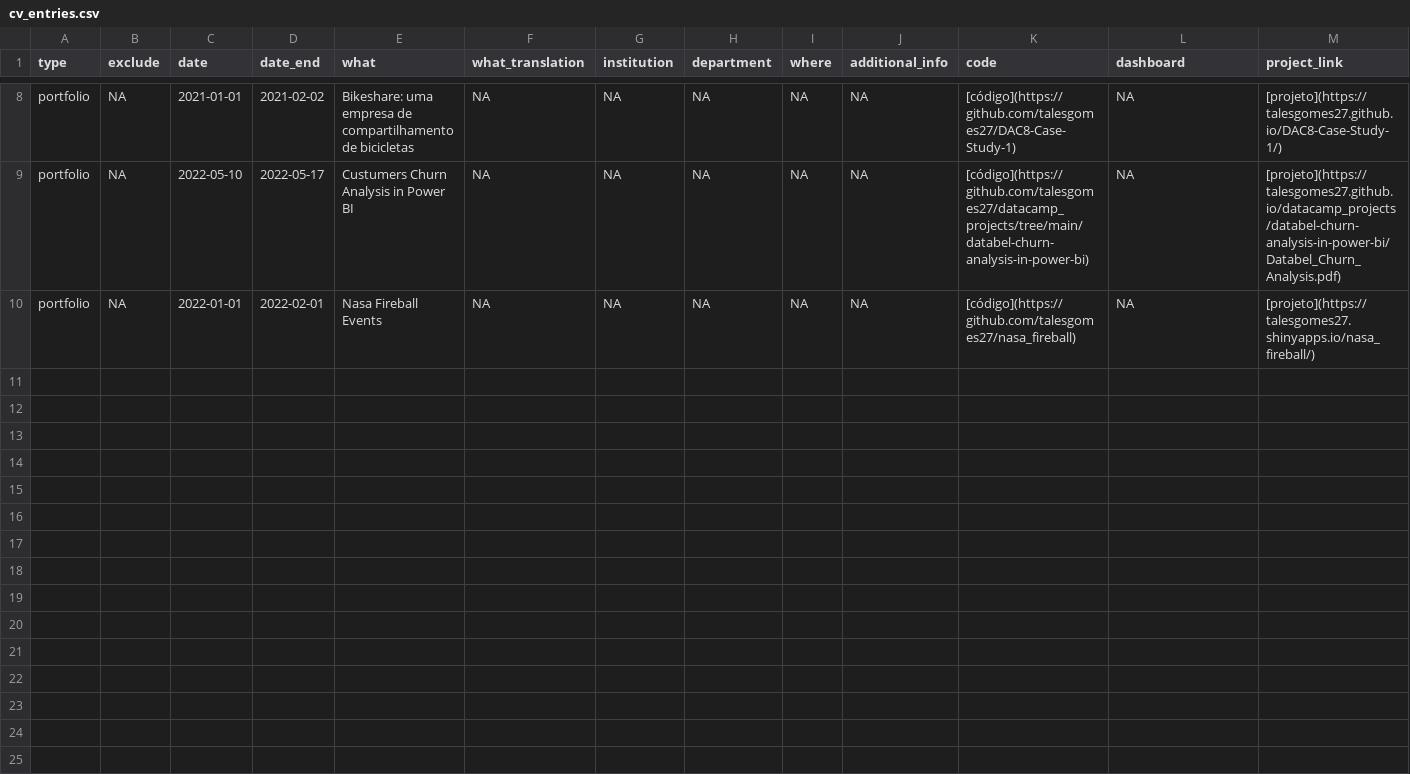
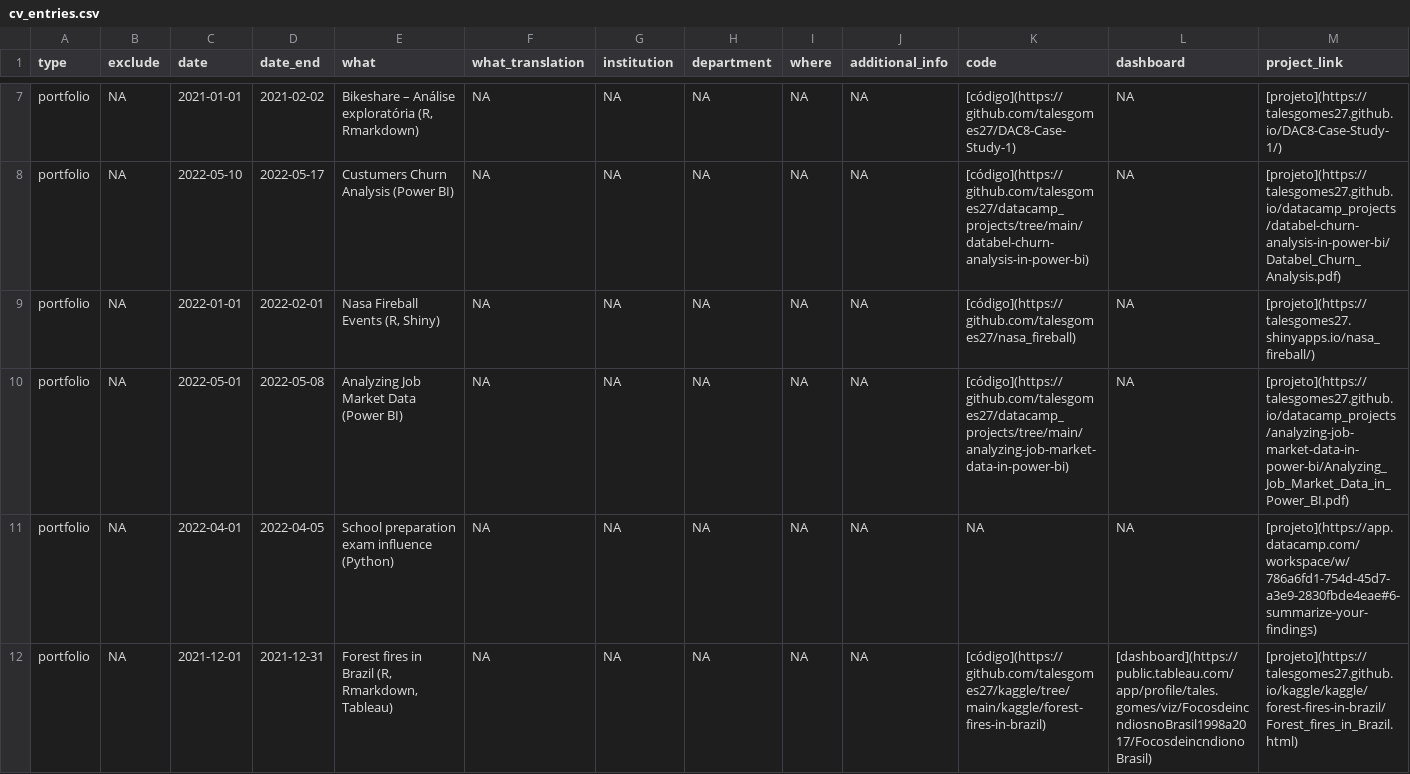
Before and after one commit to talesgomes27/curriculo, a CSV file: _content/cv_entries.csv, drawn as a sheet; only a part is shown, gaps mark what is left out; addresses are those after the commit; rows hold the shown columns only; the diff covers the shown part only; the diff names each change by its address in the sheet, - before the commit and + after, or states it on an @@ line.

```diff
--- a/_content/cv_entries.csv
+++ b/_content/cv_entries.csv
-E7 (what): Bikeshare: uma empresa de compartilhamento de bicicletas
+E7 (what): Bikeshare – Análise exploratória (R, Rmarkdown)
-E8 (what): Custumers Churn Analysis in Power BI
+E8 (what): Custumers Churn Analysis (Power BI)
-E9 (what): Nasa Fireball Events
+E9 (what): Nasa Fireball Events (R, Shiny)
+row 10: portfolio | NA | 2022-05-01 | 2022-05-08 | Analyzing Job Market Data (Power BI) | NA | NA | NA | NA | NA | [código](https://github.com/talesgomes27/datacamp_projects/tree/main/analyzing-job-market-data-in-power-bi) | NA | [projeto](https://talesgomes27.github.io/datacamp_projects/analyzing-job-market-data-in-power-bi/Analyzing_Job_Market_Data_in_Power_BI.pdf)
+row 11: portfolio | NA | 2022-04-01 | 2022-04-05 | School preparation exam influence (Python) | NA | NA | NA | NA | NA | NA | NA | [projeto](https://app.datacamp.com/workspace/w/786a6fd1-754d-45d7-a3e9-2830fbde4eae#6-summarize-your-findings)
+row 12: portfolio | NA | 2021-12-01 | 2021-12-31 | Forest fires in Brazil (R, Rmarkdown, Tableau) | NA | NA | NA | NA | NA | [código](https://github.com/talesgomes27/kaggle/tree/main/kaggle/forest-fires-in-brazil) | [dashboard](https://public.tableau.com/app/profile/tales.gomes/viz/FocosdeincndiosnoBrasil1998a2017/FocosdeincndionoBrasil) | [projeto](https://talesgomes27.github.io/kaggle/kaggle/forest-fires-in-brazil/Forest_fires_in_Brazil.html)
```
Also changed, not shown: 1 removed row and 1 edited cell elsewhere in this file, _content/cv_entries_en.csv, 7 other files.
